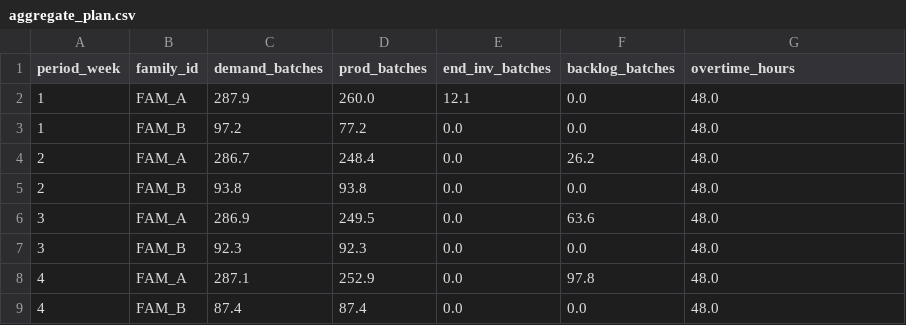
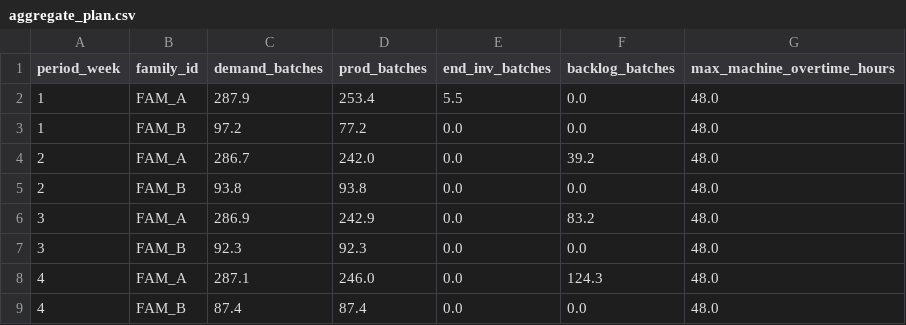
Before and after one commit to AliUmutKazak/factory-decision-intelligence, a CSV file: data/processed/aggregate_plan.csv, drawn as a sheet.

```diff
--- a/data/processed/aggregate_plan.csv
+++ b/data/processed/aggregate_plan.csv
@@ -1,9 +1,9 @@
-period_week,family_id,demand_batches,prod_batches,end_inv_batches,backlog_batches,overtime_hours
-1,FAM_A,287.9,260.0,12.1,0.0,48.0
+period_week,family_id,demand_batches,prod_batches,end_inv_batches,backlog_batches,max_machine_overtime_hours
+1,FAM_A,287.9,253.4,5.5,0.0,48.0
 1,FAM_B,97.2,77.2,0.0,0.0,48.0
-2,FAM_A,286.7,248.4,0.0,26.2,48.0
+2,FAM_A,286.7,242.0,0.0,39.2,48.0
 2,FAM_B,93.8,93.8,0.0,0.0,48.0
-3,FAM_A,286.9,249.5,0.0,63.6,48.0
+3,FAM_A,286.9,242.9,0.0,83.2,48.0
 3,FAM_B,92.3,92.3,0.0,0.0,48.0
-4,FAM_A,287.1,252.9,0.0,97.8,48.0
+4,FAM_A,287.1,246.0,0.0,124.3,48.0
 4,FAM_B,87.4,87.4,0.0,0.0,48.0
```
Also changed, not shown: data/processed/carbon_machine_kpis.csv, data/processed/energy_profile_15min.csv, 6 other files.
